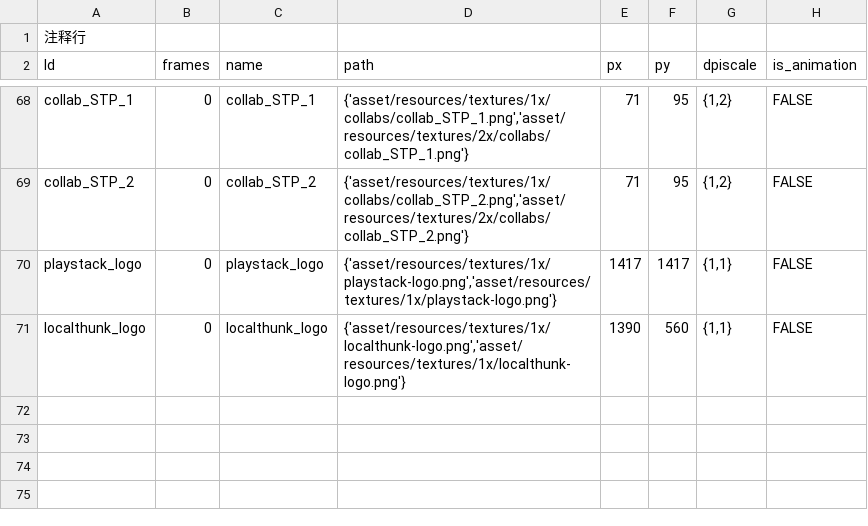
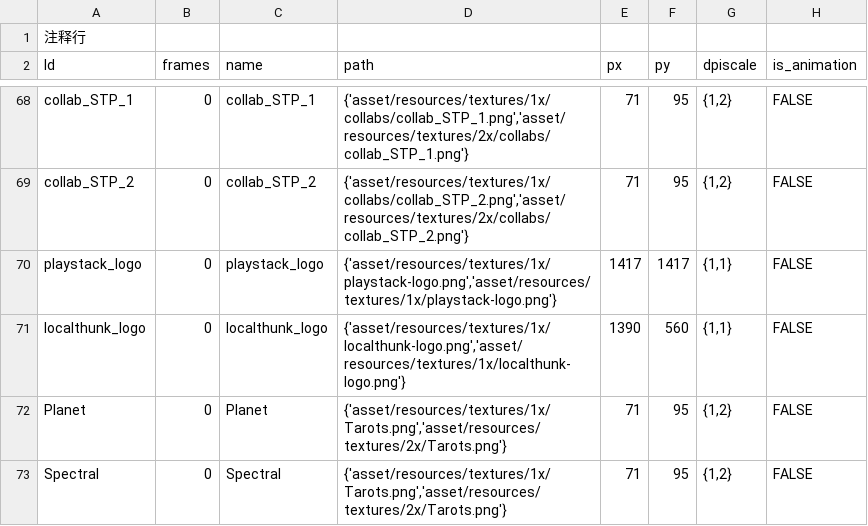
Before and after one commit to v012345/LoveTower, a CSV file: asset/csv/atlas.csv, drawn as a sheet; only a part is shown, gaps mark what is left out.

```diff
--- a/asset/csv/atlas.csv
+++ b/asset/csv/atlas.csv
@@ -71 +71,3 @@ playstack_logo,0,playstack_logo,"{'asset/resources/textures/1x/playstack-logo.pn
 localthunk_logo,0,localthunk_logo,"{'asset/resources/textures/1x/localthunk-logo.png','asset/resources/textures/1x/localthunk-logo.png'}",1390,560,"{1,1}",FALSE
+Planet,0,Planet,"{'asset/resources/textures/1x/Tarots.png','asset/resources/textures/2x/Tarots.png'}",71,95,"{1,2}",FALSE
+Spectral,0,Spectral,"{'asset/resources/textures/1x/Tarots.png','asset/resources/textures/2x/Tarots.png'}",71,95,"{1,2}",FALSE
```
Also changed, not shown: 1 other file.
